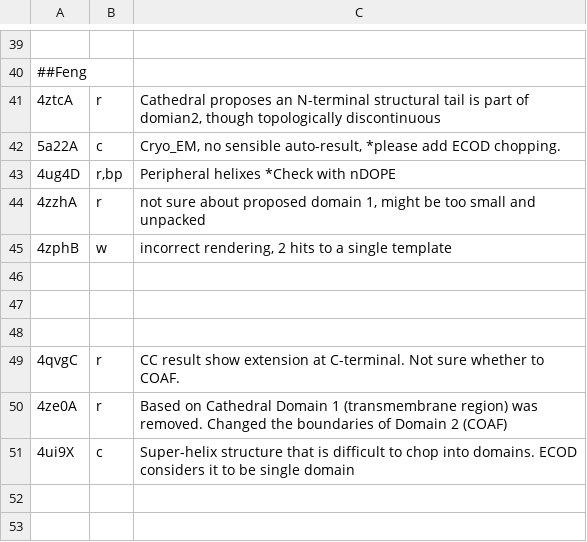
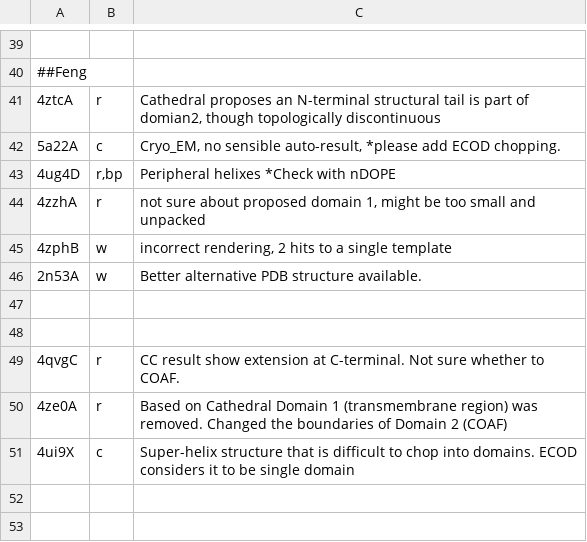
Before and after one commit to CATH-summer-2017/domchop, a TSV file: doc/ama_entries.tsv, drawn as a sheet; only a part is shown, gaps mark what is left out; the diff names each change by its address in the sheet, - before the commit and + after, or states it on an @@ line.

Commit message:
Update ama_entries.tsv

```diff
--- a/doc/ama_entries.tsv
+++ b/doc/ama_entries.tsv
-row 46: (empty)
+row 46: 2n53A | w | Better alternative PDB structure available.
```
